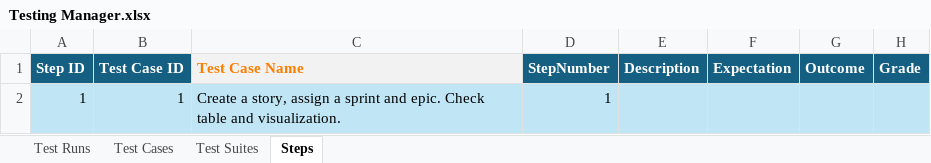
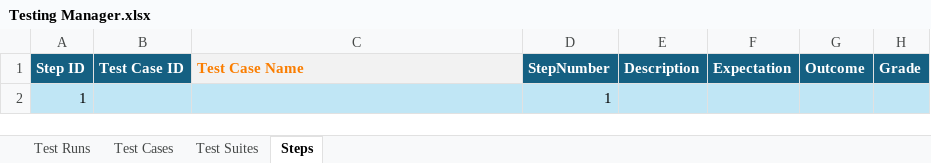
Before and after one commit to ATAARobotics/scouting-xtreme, an Excel workbook: Testing Manager.xlsx, sheet Steps, drawn as a sheet; values as stored, in another font and other column widths than the file's, no borders; table styles not drawn; the diff names each change by its address in the sheet, - before the commit and + after, or states it on an @@ line.

Commit message:
a bunch of test cases created

```diff
--- a/Testing Manager.xlsx (sheet Steps)
+++ b/Testing Manager.xlsx (sheet Steps)
-B2 (Test Case ID): 1
+B2 (Test Case ID): (empty)
-C2 (Test Case Name): Create a story, assign a sprint and epic. Check table and visualization.
+C2 (Test Case Name): (empty)
```
Also changed, not shown: sheet Test Cases, sheet Test Suites, sheet Test Runs.
